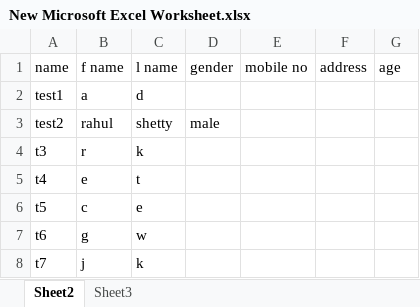
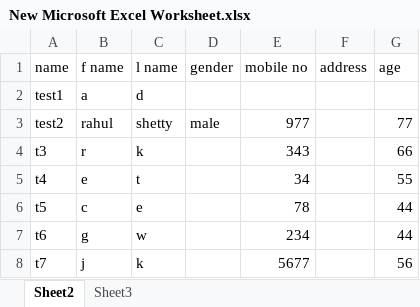
Before and after one commit to shekar948/gitdem, an Excel workbook: New Microsoft Excel Worksheet.xlsx, sheet Sheet2, drawn as a sheet; values as stored, in another font and other column widths than the file's, no borders; the diff names each change by its address in the sheet, - before the commit and + after, or states it on an @@ line.

Commit message:
americ guy commit

```diff
--- a/New Microsoft Excel Worksheet.xlsx (sheet Sheet2)
+++ b/New Microsoft Excel Worksheet.xlsx (sheet Sheet2)
-E3 (mobile no): (empty)
+E3 (mobile no): 977
-G3 (age): (empty)
+G3 (age): 77
-E4 (mobile no): (empty)
+E4 (mobile no): 343
-G4 (age): (empty)
+G4 (age): 66
-E5 (mobile no): (empty)
+E5 (mobile no): 34
-G5 (age): (empty)
+G5 (age): 55
-E6 (mobile no): (empty)
+E6 (mobile no): 78
-G6:G7 (age): (empty)
+G6:G7 (age): 44
-E7 (mobile no): (empty)
+E7 (mobile no): 234
-E8 (mobile no): (empty)
+E8 (mobile no): 5677
-G8 (age): (empty)
+G8 (age): 56
```
